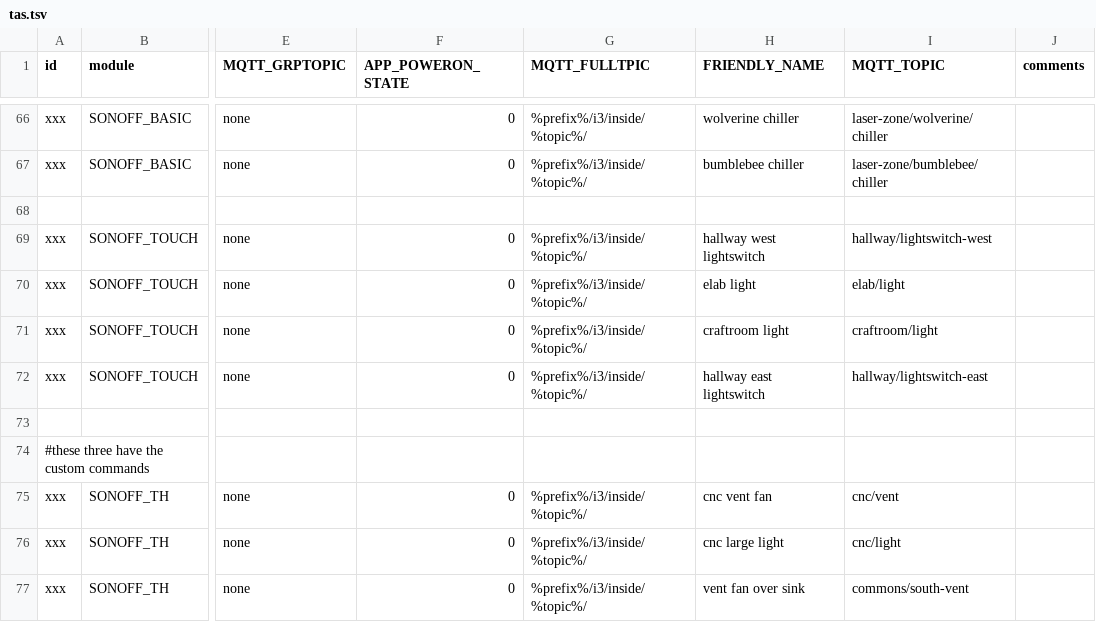
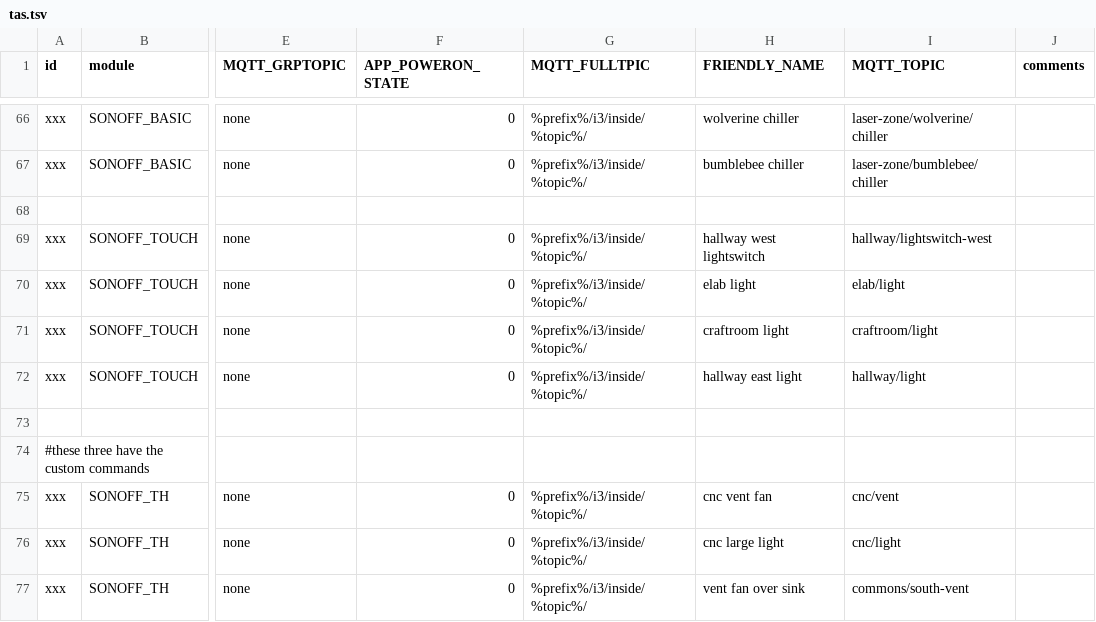
Before and after one commit to i3detroit/Automatic-IoT-module-programming, a TSV file: tas.tsv, drawn as a sheet; only a part is shown, gaps mark what is left out; the diff names each change by its address in the sheet, - before the commit and + after, or states it on an @@ line.

Commit message:
rename hallway lightswitch-east to hallway/light to match convention

```diff
--- a/tas.tsv
+++ b/tas.tsv
-H72 (FRIENDLY_NAME): hallway east lightswitch
+H72 (FRIENDLY_NAME): hallway east light
-I72 (MQTT_TOPIC): hallway/lightswitch-east
+I72 (MQTT_TOPIC): hallway/light
```
